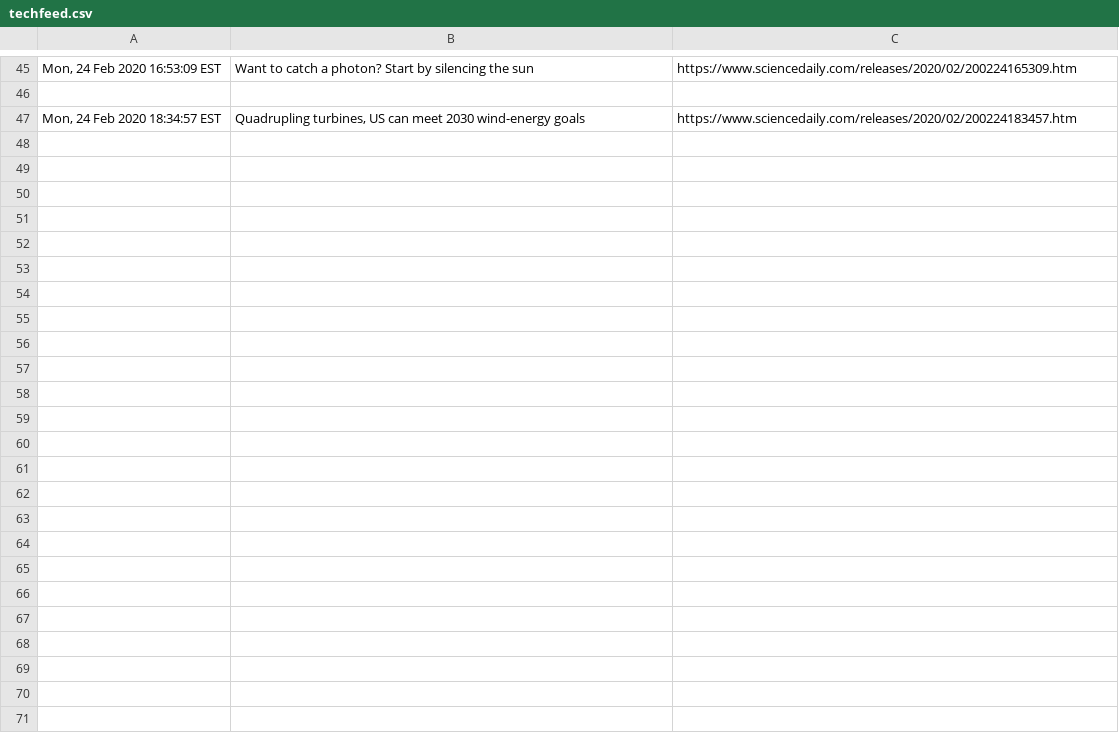
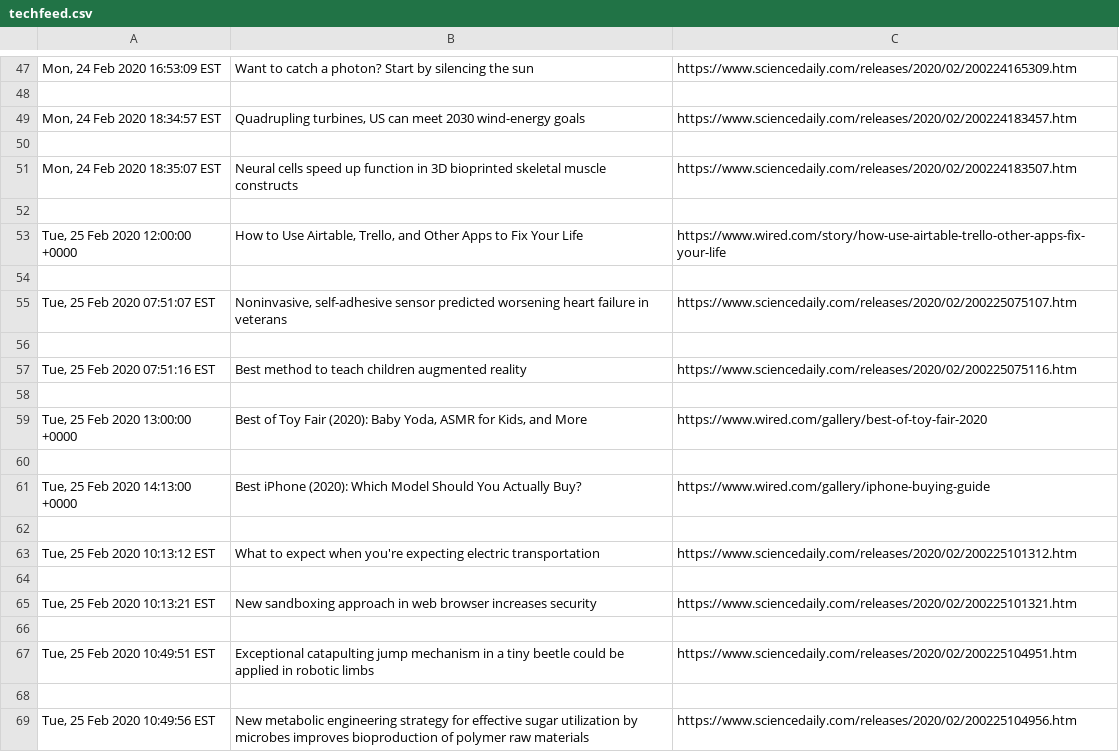
Before and after one commit to Robert-Airth/scripting, a CSV file: techfeed.csv, drawn as a sheet; only a part is shown, gaps mark what is left out; the diff covers the shown part only; the diff names each change by its address in the sheet, - before the commit and + after, or states it on an @@ line.

```diff
--- a/techfeed.csv
+++ b/techfeed.csv
+row 50: (empty)
+row 51: Mon, 24 Feb 2020 18:35:07 EST | Neural cells speed up function in 3D bioprinted skeletal muscle constructs | https://www.sciencedaily.com/releases/2020/02/200224183507.htm
+row 52: (empty)
+row 53: Tue, 25 Feb 2020 12:00:00 +0000 | How to Use Airtable, Trello, and Other Apps to Fix Your Life | https://www.wired.com/story/how-use-airtable-trello-other-apps-fix-your-life
+row 54: (empty)
+row 55: Tue, 25 Feb 2020 07:51:07 EST | Noninvasive, self-adhesive sensor predicted worsening heart failure in veterans | https://www.sciencedaily.com/releases/2020/02/200225075107.htm
+row 56: (empty)
+row 57: Tue, 25 Feb 2020 07:51:16 EST | Best method to teach children augmented reality | https://www.sciencedaily.com/releases/2020/02/200225075116.htm
+row 58: (empty)
+row 59: Tue, 25 Feb 2020 13:00:00 +0000 | Best of Toy Fair (2020): Baby Yoda, ASMR for Kids, and More | https://www.wired.com/gallery/best-of-toy-fair-2020
+row 60: (empty)
+row 61: Tue, 25 Feb 2020 14:13:00 +0000 | Best iPhone (2020): Which Model Should You Actually Buy? | https://www.wired.com/gallery/iphone-buying-guide
+row 62: (empty)
+row 63: Tue, 25 Feb 2020 10:13:12 EST | What to expect when you're expecting electric transportation | https://www.sciencedaily.com/releases/2020/02/200225101312.htm
+row 64: (empty)
+row 65: Tue, 25 Feb 2020 10:13:21 EST | New sandboxing approach in web browser increases security | https://www.sciencedaily.com/releases/2020/02/200225101321.htm
+row 66: (empty)
+row 67: Tue, 25 Feb 2020 10:49:51 EST | Exceptional catapulting jump mechanism in a tiny beetle could be applied in robotic limbs | https://www.sciencedaily.com/releases/2020/02/200225104951.htm
+row 68: (empty)
+row 69: Tue, 25 Feb 2020 10:49:56 EST | New metabolic engineering strategy for effective sugar utilization by microbes improves bioproduction of polymer raw materials | https://www.sciencedaily.com/releases/2020/02/200225104956.htm
```
Also changed, not shown: 12 added rows elsewhere in this file, 2 other files.
